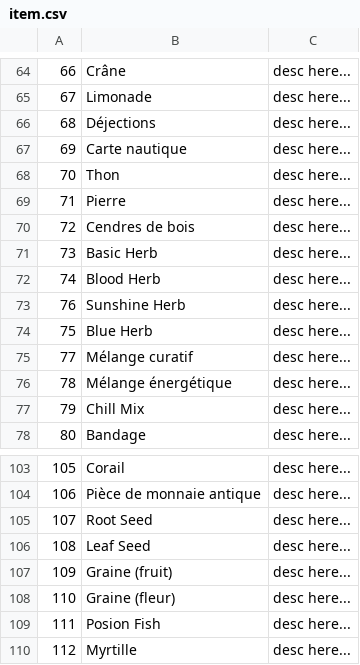
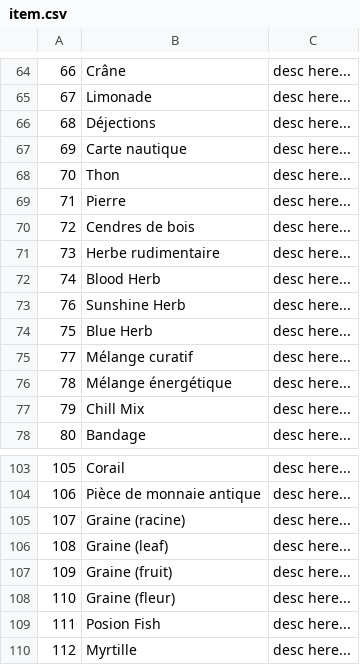
Before and after one commit to justusgamelab2016/LW-translation, a CSV file: language/fr/item.csv, drawn as a sheet; only a part is shown, gaps mark what is left out.

Commit message:
Update item.csv

```diff
--- a/language/fr/item.csv
+++ b/language/fr/item.csv
@@ -70,3 +70,3 @@
 72,Cendres de bois,desc here...
-73,Basic Herb,desc here...
+73,Herbe rudimentaire,desc here...
 74,Blood Herb,desc here...
@@ -104,4 +104,4 @@
 106,Pièce de monnaie antique,desc here...
-107,Root Seed,desc here...
-108,Leaf Seed,desc here...
+107,Graine (racine),desc here...
+108,Graine (leaf),desc here...
 109,Graine (fruit),desc here...
```
